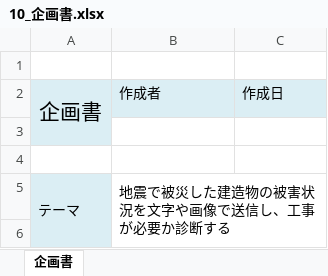
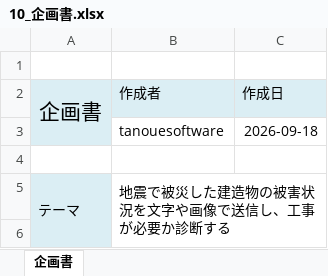
Before and after one commit to Kotarou-Tanoue/tanouesoftware, an Excel workbook: 10_企画書.xlsx, sheet 企画書, drawn as a sheet; only a part is shown; values as stored, in another font and other column widths than the file's, no borders; charts and pictures not drawn; the diff names each change by its address in the sheet, - before the commit and + after, or states it on an @@ line.

```diff
--- a/10_企画書.xlsx (sheet 企画書)
+++ b/10_企画書.xlsx (sheet 企画書)
-row 3: (empty)
+row 3:  | tanouesoftware | 2026-09-18
```
Also changed, not shown: 1 other file.
